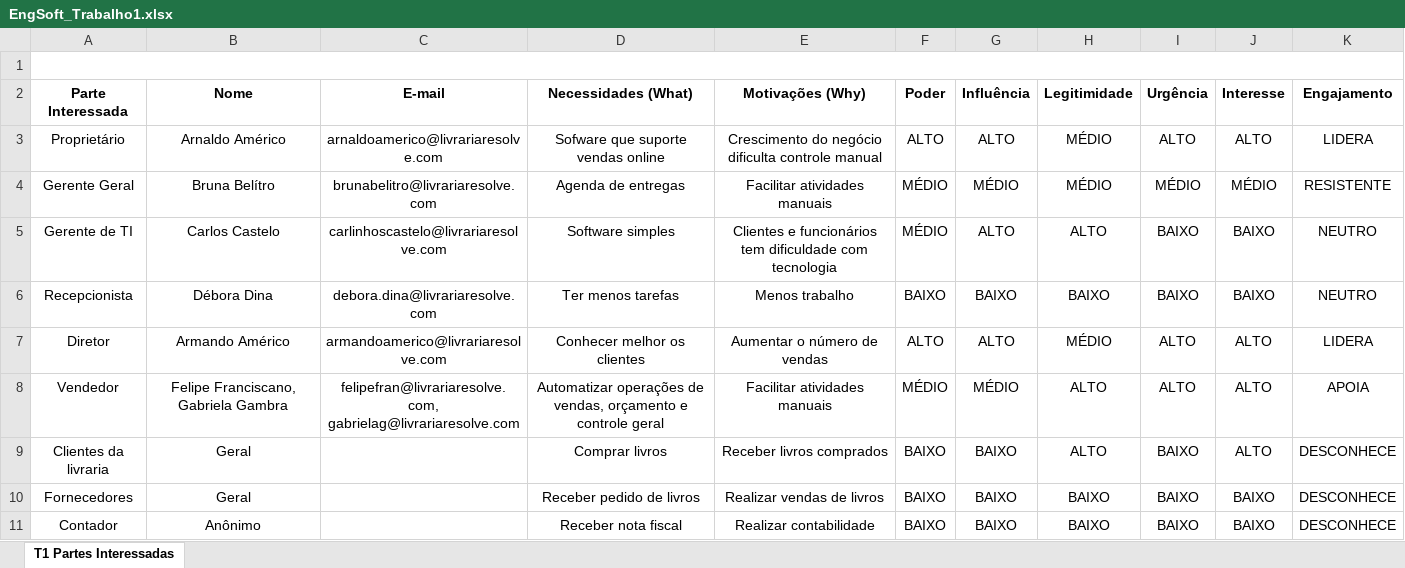
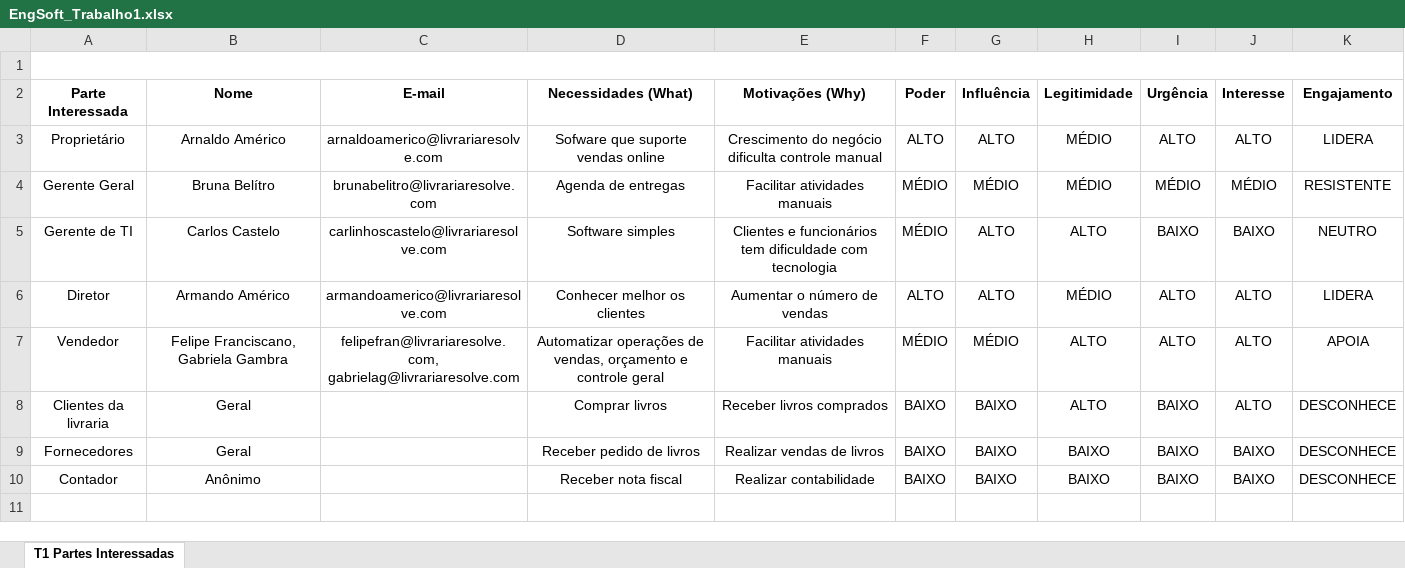
Before and after one commit to NickHCorrea/TrabalhoEngenhariaDeSoftware2025.2, an Excel workbook: EngSoft_Trabalho1.xlsx, sheet T1 Partes Interessadas, drawn as a sheet; values as stored, in another font and other column widths than the file's, no borders; charts and pictures and table styles not drawn; the diff names each change by its address in the sheet, - before the commit and + after, or states it on an @@ line.

Commit message:
remoção recepcionista

```diff
--- a/EngSoft_Trabalho1.xlsx (sheet T1 Partes Interessadas)
+++ b/EngSoft_Trabalho1.xlsx (sheet T1 Partes Interessadas)
-row 6: Recepcionista | Débora Dina | debora.dina@livrariaresolve.com | Ter menos tarefas | Menos trabalho | BAIXO | BAIXO | BAIXO | BAIXO | BAIXO | NEUTRO
```
Also changed, not shown: charts or pictures.
